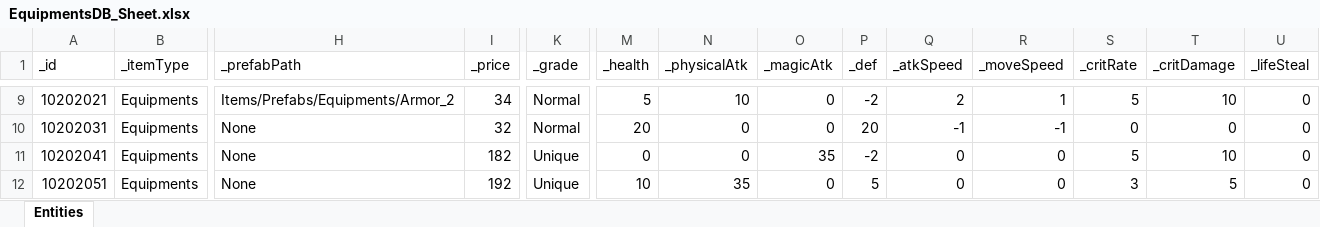
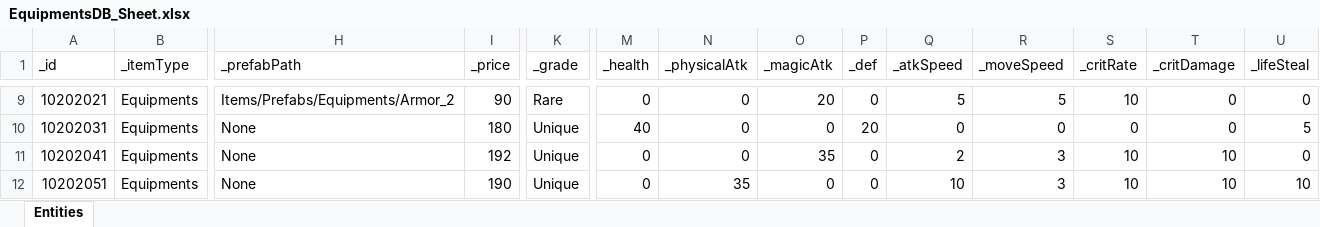
Before and after one commit to GGB97/Sisyphus_Mirror, an Excel workbook: Assets/Excel/Items/EquipmentsDB_Sheet.xlsx, sheet Entities, drawn as a sheet; only a part is shown, gaps mark what is left out; values as stored, in another font and other column widths than the file's, no borders; the diff covers the shown part only; the diff names each change by its address in the sheet, - before the commit and + after, or states it on an @@ line.

```diff
--- a/Assets/Excel/Items/EquipmentsDB_Sheet.xlsx (sheet Entities)
+++ b/Assets/Excel/Items/EquipmentsDB_Sheet.xlsx (sheet Entities)
-I9 (_price): 34
+I9 (_price): 90
-K9 (_grade): Normal
+K9 (_grade): Rare
-M9 (_health): 5
+M9 (_health): 0
-N9 (_physicalAtk): 10
+N9 (_physicalAtk): 0
-O9 (_magicAtk): 0
+O9 (_magicAtk): 20
-P9 (_def): -2
+P9 (_def): 0
-Q9 (_atkSpeed): 2
+Q9 (_atkSpeed): 5
-R9 (_moveSpeed): 1
+R9 (_moveSpeed): 5
-S9 (_critRate): 5
+S9 (_critRate): 10
-T9 (_critDamage): 10
+T9 (_critDamage): 0
-I10 (_price): 32
+I10 (_price): 180
-K10 (_grade): Normal
+K10 (_grade): Unique
-M10 (_health): 20
+M10 (_health): 40
-Q10 (_atkSpeed): -1
+Q10 (_atkSpeed): 0
-R10 (_moveSpeed): -1
+R10 (_moveSpeed): 0
-U10 (_lifeSteal): 0
+U10 (_lifeSteal): 5
-I11 (_price): 182
+I11 (_price): 192
-P11 (_def): -2
+P11 (_def): 0
-Q11 (_atkSpeed): 0
+Q11 (_atkSpeed): 2
-R11:R12 (_moveSpeed): 0
+R11:R12 (_moveSpeed): 3
-S11 (_critRate): 5
+S11 (_critRate): 10
-I12 (_price): 192
+I12 (_price): 190
-M12 (_health): 10
+M12 (_health): 0
-P12 (_def): 5
+P12 (_def): 0
-Q12 (_atkSpeed): 0
+Q12 (_atkSpeed): 10
-S12 (_critRate): 3
+S12 (_critRate): 10
-T12 (_critDamage): 5
+T12 (_critDamage): 10
-U12 (_lifeSteal): 0
+U12 (_lifeSteal): 10
```
Also changed, not shown: 34 edited cells elsewhere in this sheet, 1 other file.
